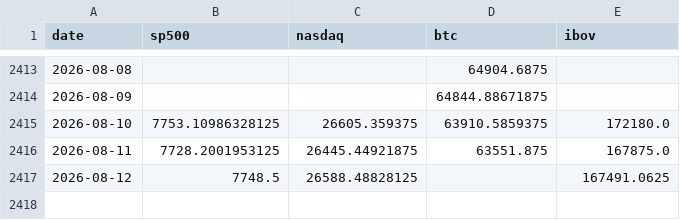
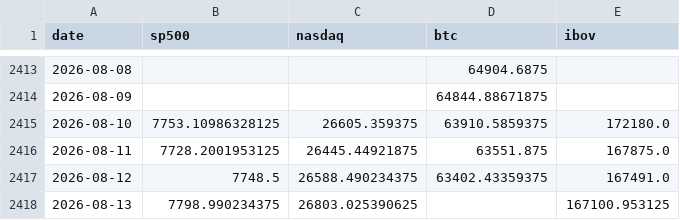
Before and after one commit to jmagomez/b3-derivatives-dashboard, a CSV file: data/markets.csv, drawn as a sheet; only a part is shown, gaps mark what is left out.

```diff
--- a/data/markets.csv
+++ b/data/markets.csv
@@ -2416,2 +2416,3 @@ date,sp500,nasdaq,btc,ibov
 2026-08-11,7728.2001953125,26445.44921875,63551.875,167875.0
-2026-08-12,7748.5,26588.48828125,,167491.0625
+2026-08-12,7748.5,26588.490234375,63402.43359375,167491.0
+2026-08-13,7798.990234375,26803.025390625,,167100.953125
```
Also changed, not shown: data/bcb/ptax_venda.csv, data/opcoes.csv, 7 other files.
